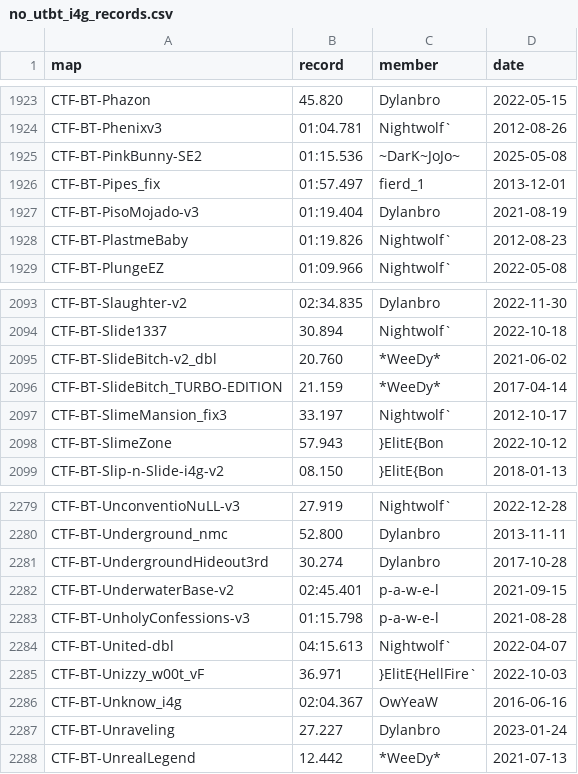
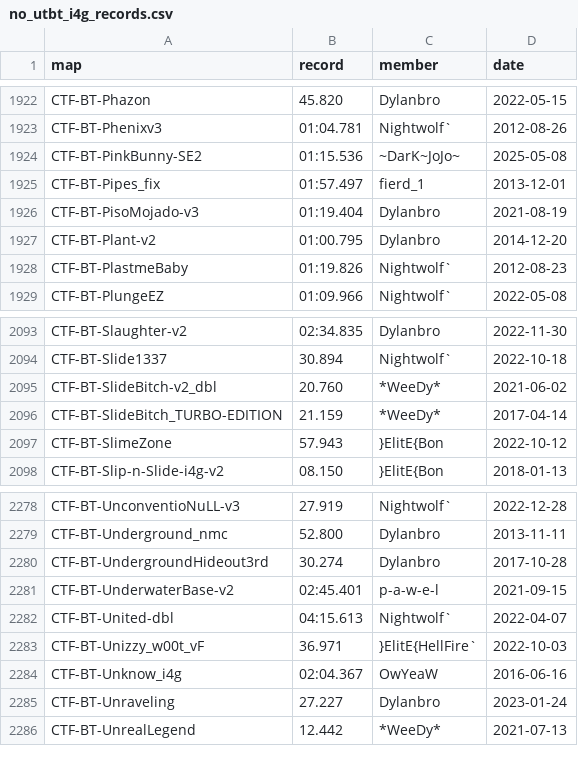
Before and after one commit to UT-BT/utbt_i4g_tracker_frontend, a CSV file: resources/data/no_utbt_i4g_records.csv, drawn as a sheet; only a part is shown, gaps mark what is left out; the diff covers the shown part only.

```diff
--- a/resources/data/no_utbt_i4g_records.csv
+++ b/resources/data/no_utbt_i4g_records.csv
@@ -1927,2 +1926,3 @@ CTF-BT-Pipes_fix,01:57.497,fierd_1,2013-12-01
 CTF-BT-PisoMojado-v3,01:19.404,Dylanbro,2021-08-19
+CTF-BT-Plant-v2,01:00.795,Dylanbro,2014-12-20
 CTF-BT-PlastmeBaby,01:19.826,Nightwolf`,2012-08-23
@@ -2096,3 +2096,2 @@ CTF-BT-SlideBitch-v2_dbl,20.760,*WeeDy*,2021-06-02
 CTF-BT-SlideBitch_TURBO-EDITION,21.159,*WeeDy*,2017-04-14
-CTF-BT-SlimeMansion_fix3,33.197,Nightwolf`,2012-10-17
 CTF-BT-SlimeZone,57.943,}ElitE{Bon,2022-10-12
@@ -2282,3 +2281,2 @@ CTF-BT-UndergroundHideout3rd,30.274,Dylanbro,2017-10-28
 CTF-BT-UnderwaterBase-v2,02:45.401,p-a-w-e-l,2021-09-15
-CTF-BT-UnholyConfessions-v3,01:15.798,p-a-w-e-l,2021-08-28
 CTF-BT-United-dbl,04:15.613,Nightwolf`,2022-04-07
```
Also changed, not shown: 2 added rows and 3 removed rows elsewhere in this file, resources/data/run_metadata.csv.
